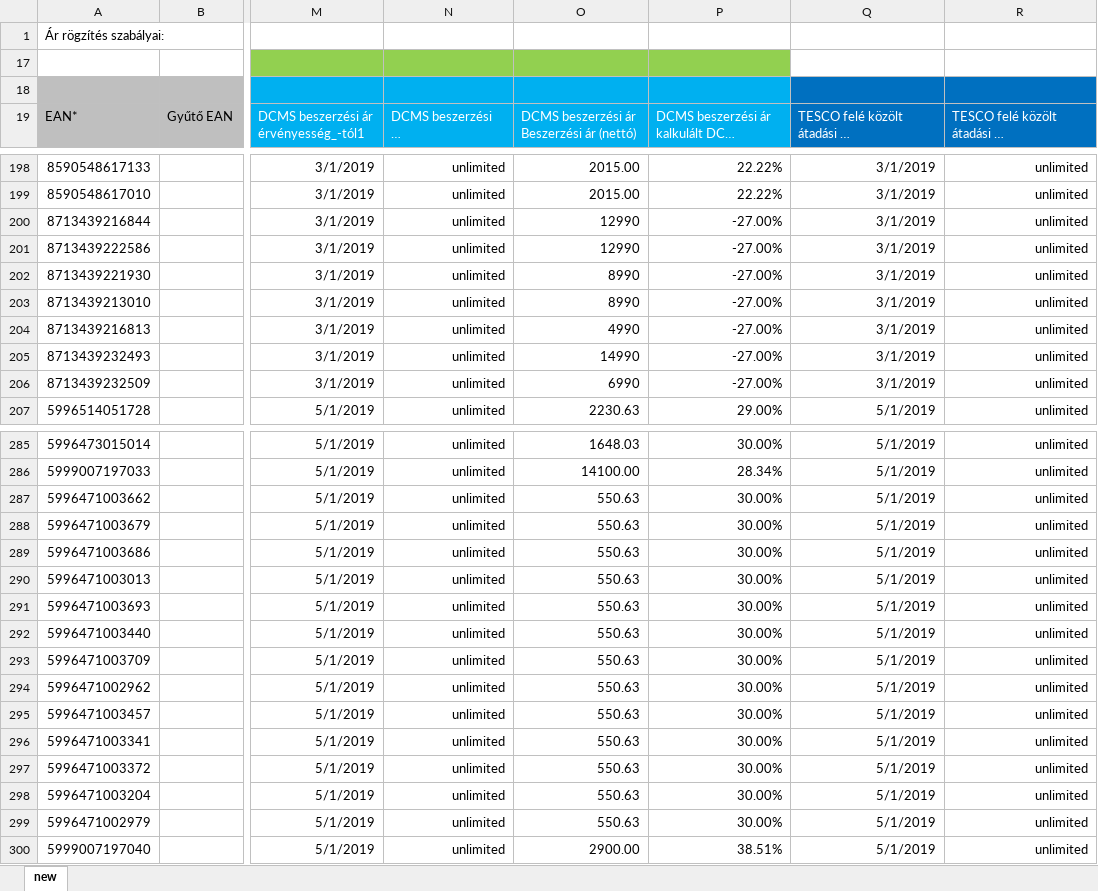
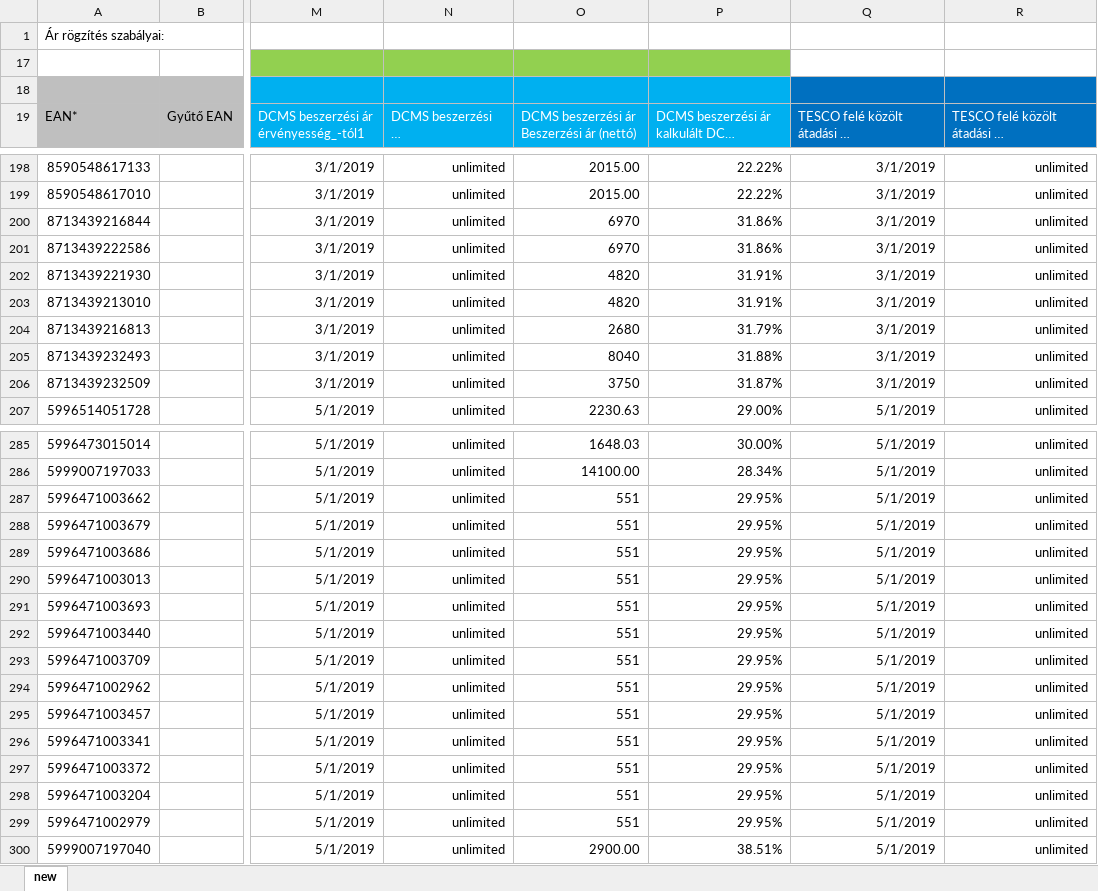
Before and after one commit to hmart90/sales-reporting, an Excel workbook: SalesAutomation/BaseData/Prices_master_data_190620.xlsx, sheet new, drawn as a sheet; only a part is shown, gaps mark what is left out; long unchanged cells end in …; values as stored, in another font and other column widths than the file's, no borders; conditional formats not drawn; the diff covers the shown part only; the diff names each change by its address in the sheet, - before the commit and + after, or states it on an @@ line.

```diff
--- a/SalesAutomation/BaseData/Prices_master_data_190620.xlsx (sheet new)
+++ b/SalesAutomation/BaseData/Prices_master_data_190620.xlsx (sheet new)
-O200:O201: 12990
+O200:O201: 6970
-P200:P201: -27.00%
+P200:P201: 31.86%
-O202:O203: 8990
+O202:O203: 4820
-P202:P203: -27.00%
+P202:P203: 31.91%
-O204: 4990
+O204: 2680
-P204: -27.00%
+P204: 31.79%
-O205: 14990
+O205: 8040
-P205: -27.00%
+P205: 31.88%
-O206: 6990
+O206: 3750
-P206: -27.00%
+P206: 31.87%
-O287:O299: 550.63
+O287:O299: 551
-P287:P299: 30.00%
+P287:P299: 29.95%
```
Also changed, not shown: 47 added rows and 36 edited cells elsewhere in this sheet, formulas that keep their value, 12 other files.
